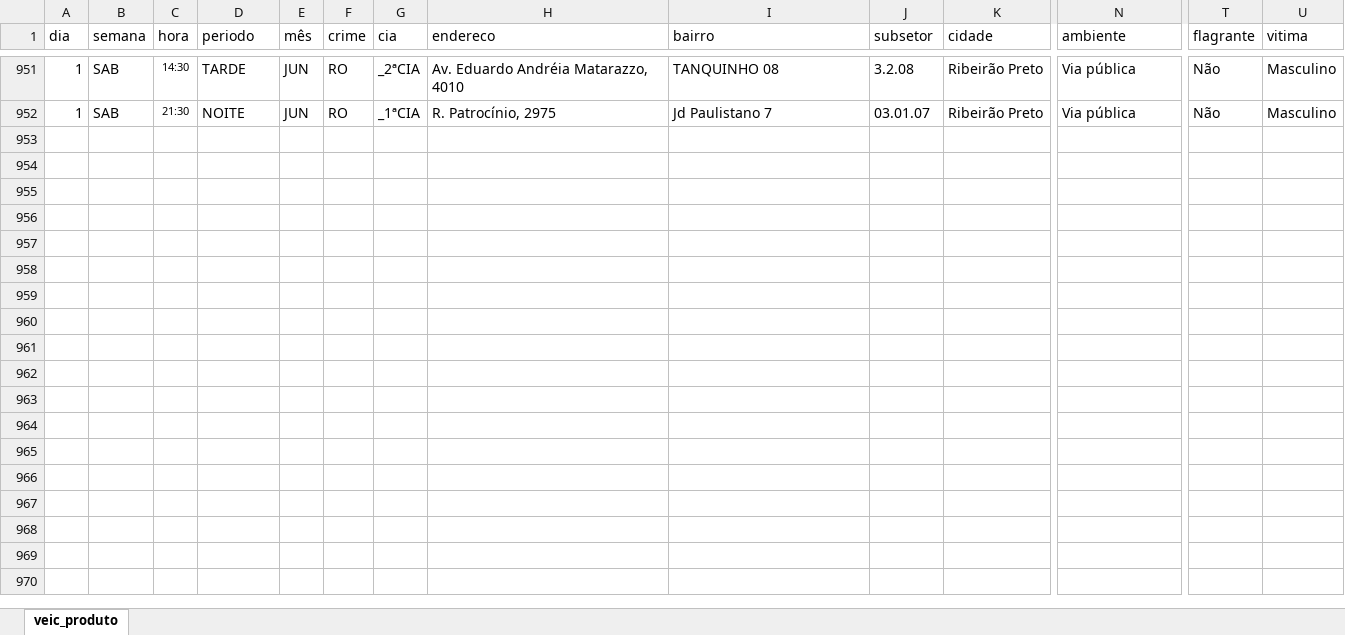
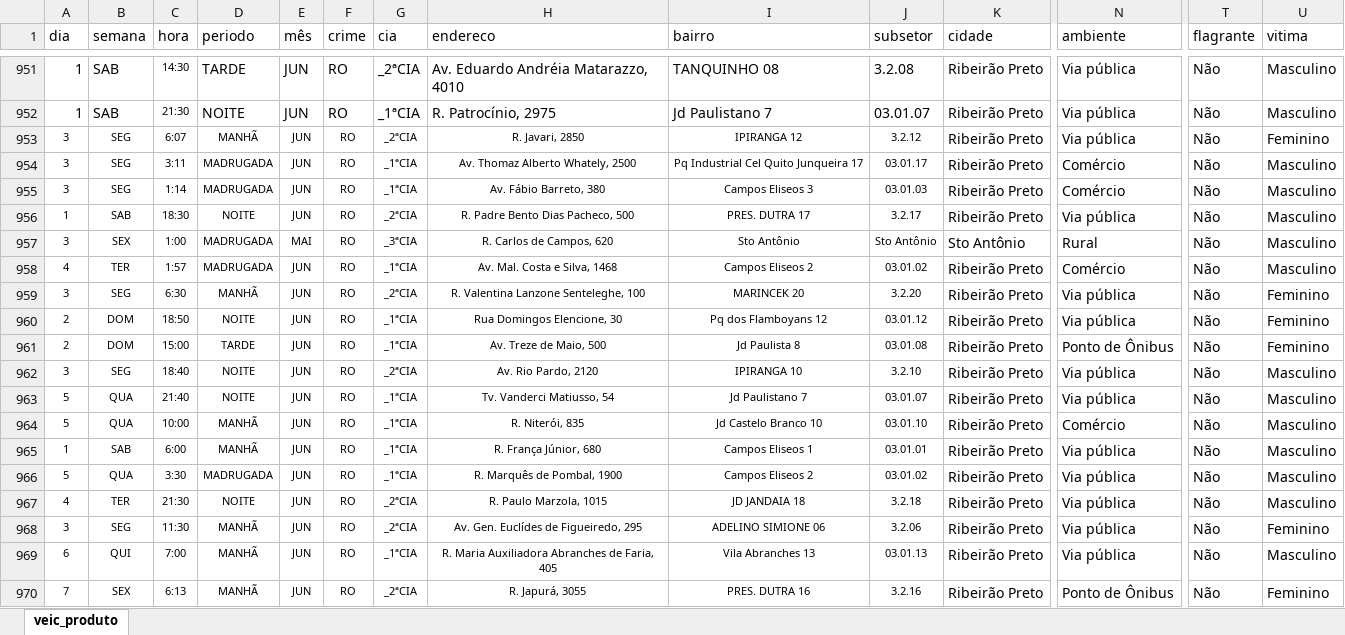
Before and after one commit to Vipires19/projetopm, an Excel workbook: veic_produto.xlsx, sheet veic_produto, drawn as a sheet; only a part is shown, gaps mark what is left out; values as stored, in another font and other column widths than the file's, no borders; rows hold the shown columns only; the diff covers the shown part only; the diff names each change by its address in the sheet, - before the commit and + after, or states it on an @@ line.

Commit message:
Add files via upload

```diff
--- a/veic_produto.xlsx (sheet veic_produto)
+++ b/veic_produto.xlsx (sheet veic_produto)
+row 953: 3 | SEG | 6:07 | MANHÃ | JUN | RO | _2ªCIA | R. Javari, 2850 | IPIRANGA 12 | 3.2.12 | Ribeirão Preto | Via pública | Não | Feminino
+row 954: 3 | SEG | 3:11 | MADRUGADA | JUN | RO | _1ªCIA | Av. Thomaz Alberto Whately, 2500 | Pq Industrial Cel Quito Junqueira 17 | 03.01.17 | Ribeirão Preto | Comércio | Não | Masculino
+row 955: 3 | SEG | 1:14 | MADRUGADA | JUN | RO | _1ªCIA | Av. Fábio Barreto, 380 | Campos Eliseos 3 | 03.01.03 | Ribeirão Preto | Comércio | Não | Masculino
+row 956: 1 | SAB | 18:30 | NOITE | JUN | RO | _2ªCIA | R. Padre Bento Dias Pacheco, 500 | PRES. DUTRA 17 | 3.2.17 | Ribeirão Preto | Via pública | Não | Masculino
+row 957: 3 | SEX | 1:00 | MADRUGADA | MAI | RO | _3ªCIA | R. Carlos de Campos, 620 | Sto Antônio | Sto Antônio | Sto Antônio | Rural | Não | Masculino
+row 958: 4 | TER | 1:57 | MADRUGADA | JUN | RO | _1ªCIA | Av. Mal. Costa e Silva, 1468 | Campos Eliseos 2 | 03.01.02 | Ribeirão Preto | Comércio | Não | Masculino
+row 959: 3 | SEG | 6:30 | MANHÃ | JUN | RO | _2ªCIA | R. Valentina Lanzone Senteleghe, 100 | MARINCEK 20 | 3.2.20 | Ribeirão Preto | Via pública | Não | Feminino
+row 960: 2 | DOM | 18:50 | NOITE | JUN | RO | _1ªCIA | Rua Domingos Elencione, 30 | Pq dos Flamboyans 12 | 03.01.12 | Ribeirão Preto | Via pública | Não | Feminino
+row 961: 2 | DOM | 15:00 | TARDE | JUN | RO | _1ªCIA | Av. Treze de Maio, 500 | Jd Paulista 8 | 03.01.08 | Ribeirão Preto | Ponto de Ônibus | Não | Feminino
+row 962: 3 | SEG | 18:40 | NOITE | JUN | RO | _2ªCIA | Av. Rio Pardo, 2120 | IPIRANGA 10 | 3.2.10 | Ribeirão Preto | Via pública | Não | Masculino
+row 963: 5 | QUA | 21:40 | NOITE | JUN | RO | _1ªCIA | Tv. Vanderci Matiusso, 54 | Jd Paulistano 7 | 03.01.07 | Ribeirão Preto | Via pública | Não | Masculino
+row 964: 5 | QUA | 10:00 | MANHÃ | JUN | RO | _1ªCIA | R. Niterói, 835 | Jd Castelo Branco 10 | 03.01.10 | Ribeirão Preto | Comércio | Não | Masculino
+row 965: 1 | SAB | 6:00 | MANHÃ | JUN | RO | _1ªCIA | R. França Júnior, 680 | Campos Eliseos 1 | 03.01.01 | Ribeirão Preto | Via pública | Não | Masculino
+row 966: 5 | QUA | 3:30 | MADRUGADA | JUN | RO | _1ªCIA | R. Marquês de Pombal, 1900 | Campos Eliseos 2 | 03.01.02 | Ribeirão Preto | Via pública | Não | Masculino
+row 967: 4 | TER | 21:30 | NOITE | JUN | RO | _2ªCIA | R. Paulo Marzola, 1015 | JD JANDAIA 18 | 3.2.18 | Ribeirão Preto | Via pública | Não | Masculino
+row 968: 3 | SEG | 11:30 | MANHÃ | JUN | RO | _2ªCIA | Av. Gen. Euclídes de Figueiredo, 295 | ADELINO SIMIONE 06 | 3.2.06 | Ribeirão Preto | Via pública | Não | Feminino
+row 969: 6 | QUI | 7:00 | MANHÃ | JUN | RO | _1ªCIA | R. Maria Auxiliadora Abranches de Faria, 405 | Vila Abranches 13 | 03.01.13 | Ribeirão Preto | Via pública | Não | Masculino
+row 970: 7 | SEX | 6:13 | MANHÃ | JUN | RO | _2ªCIA | R. Japurá, 3055 | PRES. DUTRA 16 | 3.2.16 | Ribeirão Preto | Ponto de Ônibus | Não | Feminino
```
Also changed, not shown: 27 added rows elsewhere in this sheet.
